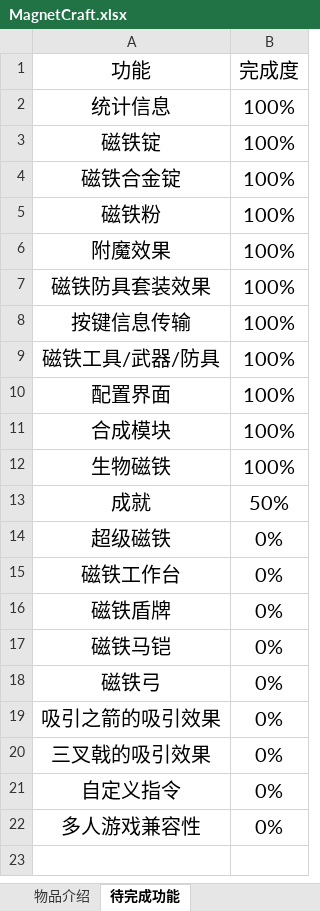
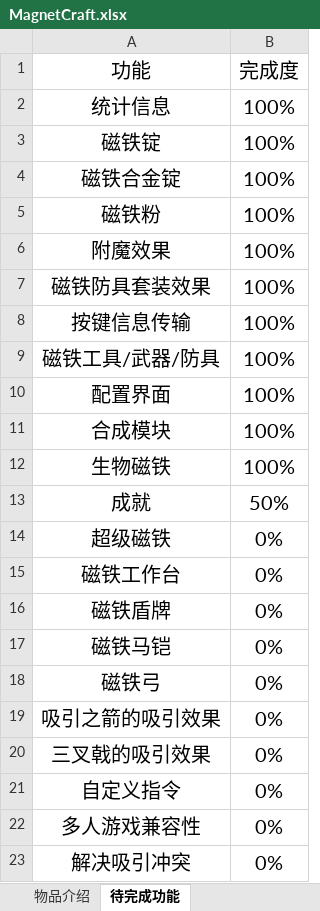
Before and after one commit to iMoonDay/MagnetCraft, an Excel workbook: MagnetCraft.xlsx, sheet 待完成功能, drawn as a sheet; values as stored, in another font and other column widths than the file's, no borders; table styles not drawn; the diff names each change by its address in the sheet, - before the commit and + after, or states it on an @@ line.

```diff
--- a/MagnetCraft.xlsx (sheet 待完成功能)
+++ b/MagnetCraft.xlsx (sheet 待完成功能)
+row 23: 解决吸引冲突 | 0%
```
Also changed, not shown: 13 other files.
